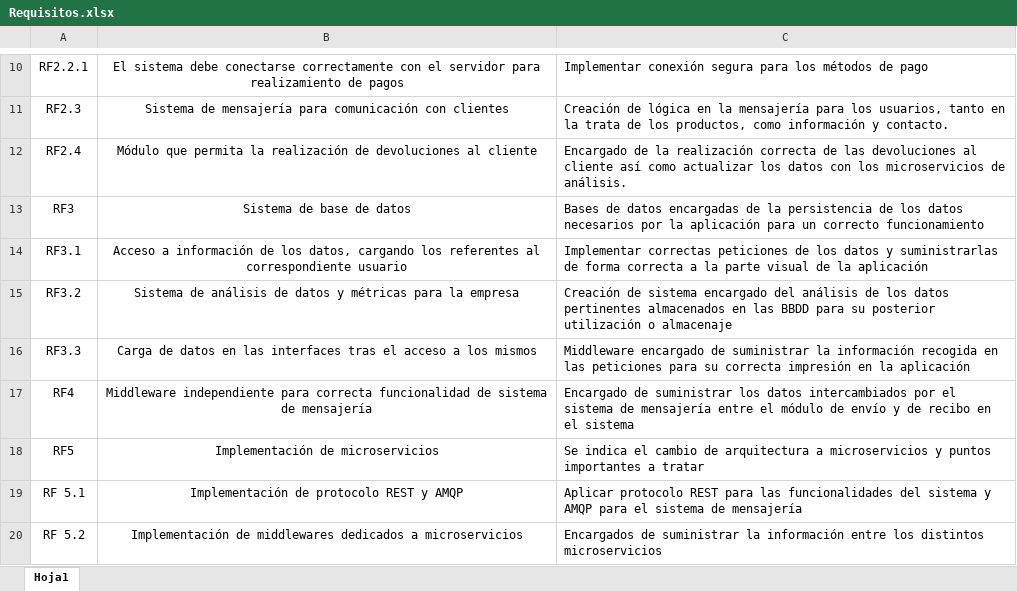
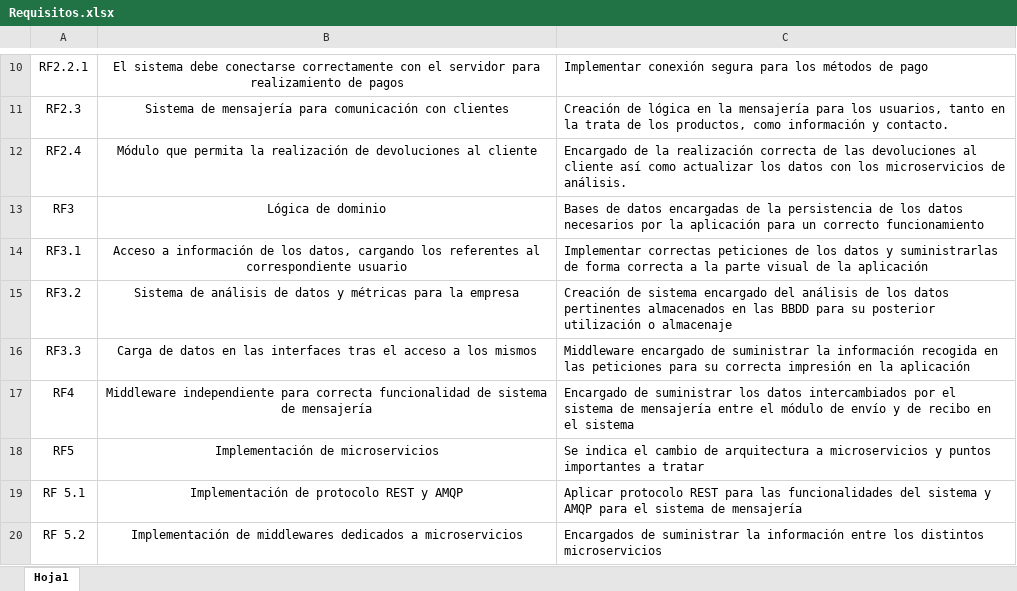
Before and after one commit to kikmar/DAS-GRUPO-8, an Excel workbook: Semana 1/Requisitos.xlsx, sheet Hoja1, drawn as a sheet; only a part is shown, gaps mark what is left out; values as stored, in another font and other column widths than the file's, no borders; the diff names each change by its address in the sheet, - before the commit and + after, or states it on an @@ line.

Commit message:
Archivo final excel

```diff
--- a/Semana 1/Requisitos.xlsx (sheet Hoja1)
+++ b/Semana 1/Requisitos.xlsx (sheet Hoja1)
-B13: Sistema de base de datos
+B13: Lógica de dominio
```
